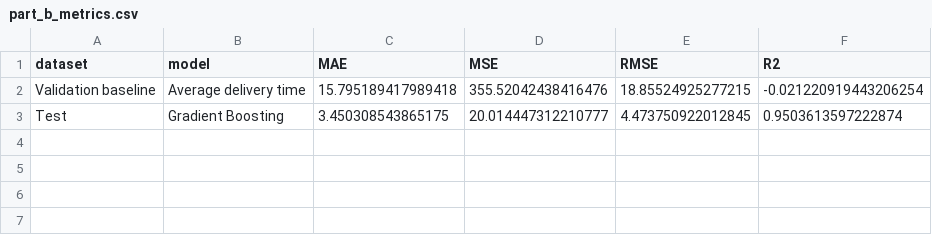
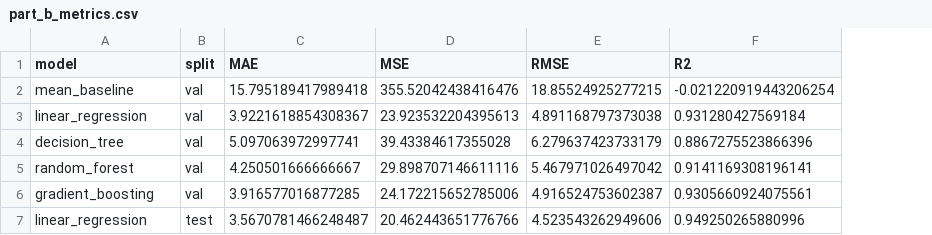
Before and after one commit to sudey90/Capstone_Project, a CSV file: outputs/part_b_metrics.csv, drawn as a sheet; removed rows and columns are numbered as before the commit, all else as after; the diff names each change by its address in the sheet, - before the commit and + after, or states it on an @@ line.

```diff
--- a/outputs/part_b_metrics.csv
+++ b/outputs/part_b_metrics.csv
-column A (dataset), row 2: Validation baseline
+column B (split), row 2: val
-A2 (model): Average delivery time
+A2 (model): mean_baseline
-row 3: Test | Gradient Boosting | 3.450308543865175 | 20.014447312210777 | 4.473750922012845 | 0.9503613597222874
+row 3: linear_regression | val | 3.9221618854308367 | 23.923532204395613 | 4.891168797373038 | 0.931280427569184
+row 4: decision_tree | val | 5.097063972997741 | 39.43384617355028 | 6.279637423733179 | 0.8867275523866396
+row 5: random_forest | val | 4.250501666666667 | 29.898707146611116 | 5.467971026497042 | 0.9141169308196141
+row 6: gradient_boosting | val | 3.916577016877285 | 24.172215652785006 | 4.916524753602387 | 0.9305660924075561
+row 7: linear_regression | test | 3.5670781466248487 | 20.462443651776766 | 4.523543262949606 | 0.949250265880996
```
Also changed, not shown: outputs/part_b_test_predictions.csv, 2 other files.
